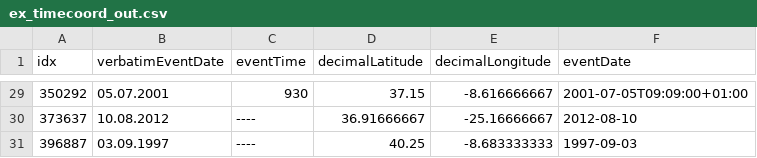
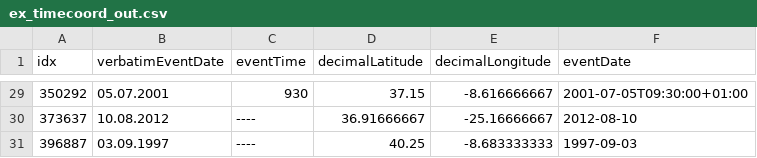
Before and after one commit to PORBIOTA/PORBIOTA-ICNF, a CSV file: yb/ex_timecoord_out.csv, drawn as a sheet; only a part is shown, gaps mark what is left out; the diff covers the shown part only.

```diff
--- a/yb/ex_timecoord_out.csv
+++ b/yb/ex_timecoord_out.csv
@@ -29,2 +29,2 @@ idx,verbatimEventDate,eventTime,decimalLatitude,decimalLongitude,eventDate
-350292,05.07.2001,930,37.15,-8.616666667,2001-07-05T09:09:00+01:00
+350292,05.07.2001,930,37.15,-8.616666667,2001-07-05T09:30:00+01:00
 373637,10.08.2012,----,36.91666667,-25.16666667,2012-08-10
```
Also changed, not shown: 26 edited cells elsewhere in this file, 1 other file.
